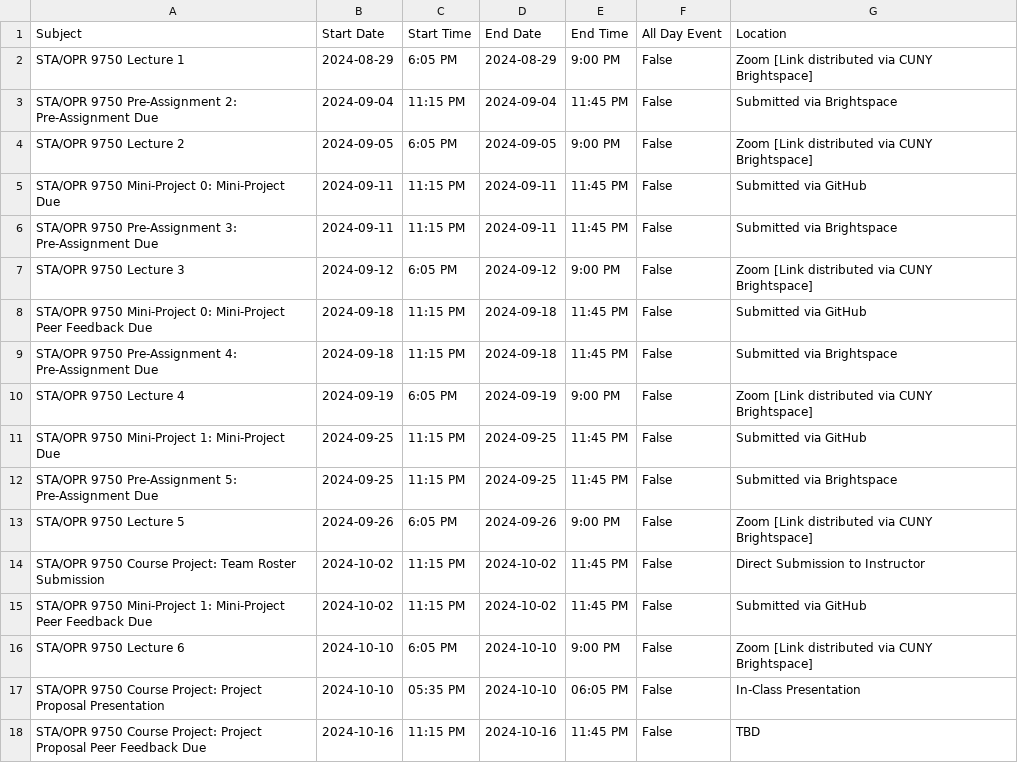
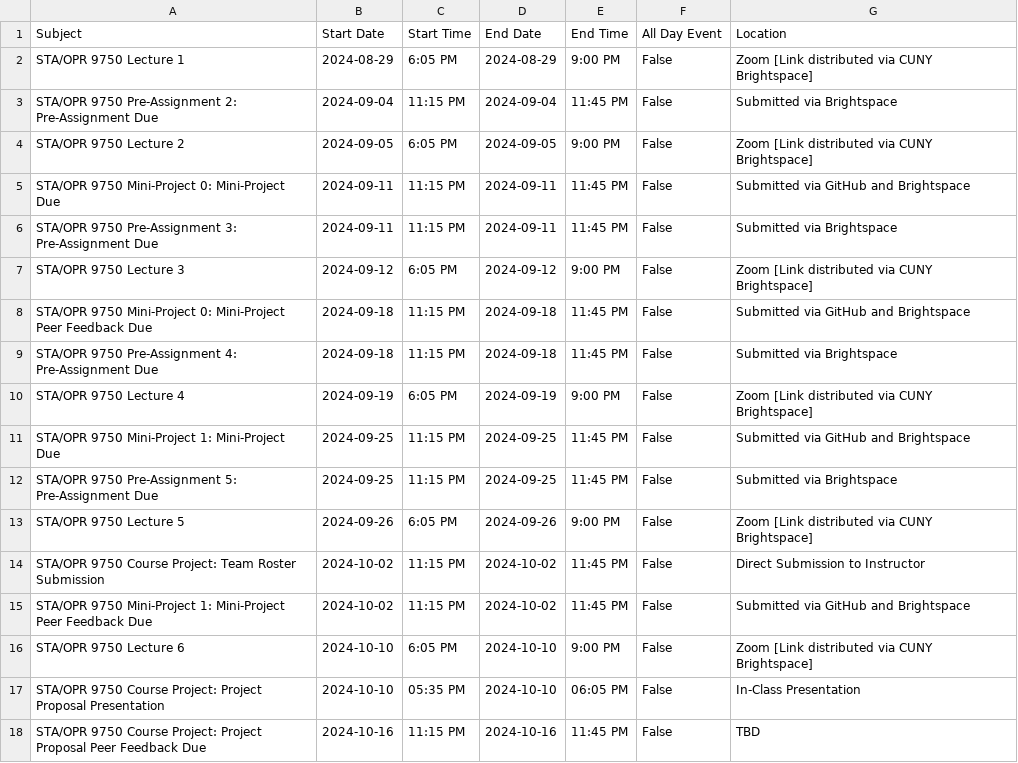
Before and after one commit to michaelweylandt/STA9750, a CSV file: docs/key_dates_students_gcal.csv, drawn as a sheet; only a part is shown; the diff covers the shown part only.

```diff
--- a/docs/key_dates_students_gcal.csv
+++ b/docs/key_dates_students_gcal.csv
@@ -4,9 +4,9 @@ STA/OPR 9750 Pre-Assignment 2: Pre-Assignment Due,2024-09-04,11:15 PM,2024-09-04
 STA/OPR 9750 Lecture 2,2024-09-05,6:05 PM,2024-09-05,9:00 PM,False,Zoom [Link distributed via CUNY Brightspace]
-STA/OPR 9750 Mini-Project 0: Mini-Project Due,2024-09-11,11:15 PM,2024-09-11,11:45 PM,False,Submitted via GitHub
+STA/OPR 9750 Mini-Project 0: Mini-Project Due,2024-09-11,11:15 PM,2024-09-11,11:45 PM,False,Submitted via GitHub and Brightspace
 STA/OPR 9750 Pre-Assignment 3: Pre-Assignment Due,2024-09-11,11:15 PM,2024-09-11,11:45 PM,False,Submitted via Brightspace
 STA/OPR 9750 Lecture 3,2024-09-12,6:05 PM,2024-09-12,9:00 PM,False,Zoom [Link distributed via CUNY Brightspace]
-STA/OPR 9750 Mini-Project 0: Mini-Project Peer Feedback Due,2024-09-18,11:15 PM,2024-09-18,11:45 PM,False,Submitted via GitHub
+STA/OPR 9750 Mini-Project 0: Mini-Project Peer Feedback Due,2024-09-18,11:15 PM,2024-09-18,11:45 PM,False,Submitted via GitHub and Brightspace
 STA/OPR 9750 Pre-Assignment 4: Pre-Assignment Due,2024-09-18,11:15 PM,2024-09-18,11:45 PM,False,Submitted via Brightspace
 STA/OPR 9750 Lecture 4,2024-09-19,6:05 PM,2024-09-19,9:00 PM,False,Zoom [Link distributed via CUNY Brightspace]
-STA/OPR 9750 Mini-Project 1: Mini-Project Due,2024-09-25,11:15 PM,2024-09-25,11:45 PM,False,Submitted via GitHub
+STA/OPR 9750 Mini-Project 1: Mini-Project Due,2024-09-25,11:15 PM,2024-09-25,11:45 PM,False,Submitted via GitHub and Brightspace
 STA/OPR 9750 Pre-Assignment 5: Pre-Assignment Due,2024-09-25,11:15 PM,2024-09-25,11:45 PM,False,Submitted via Brightspace
@@ -14,3 +14,3 @@ STA/OPR 9750 Lecture 5,2024-09-26,6:05 PM,2024-09-26,9:00 PM,False,Zoom [Link di
 STA/OPR 9750 Course Project: Team Roster Submission,2024-10-02,11:15 PM,2024-10-02,11:45 PM,False,Direct Submission to Instructor
-STA/OPR 9750 Mini-Project 1: Mini-Project Peer Feedback Due,2024-10-02,11:15 PM,2024-10-02,11:45 PM,False,Submitted via GitHub
+STA/OPR 9750 Mini-Project 1: Mini-Project Peer Feedback Due,2024-10-02,11:15 PM,2024-10-02,11:45 PM,False,Submitted via GitHub and Brightspace
 STA/OPR 9750 Lecture 6,2024-10-10,6:05 PM,2024-10-10,9:00 PM,False,Zoom [Link distributed via CUNY Brightspace]
```
Also changed, not shown: 8 edited cells elsewhere in this file, 30 other files.
